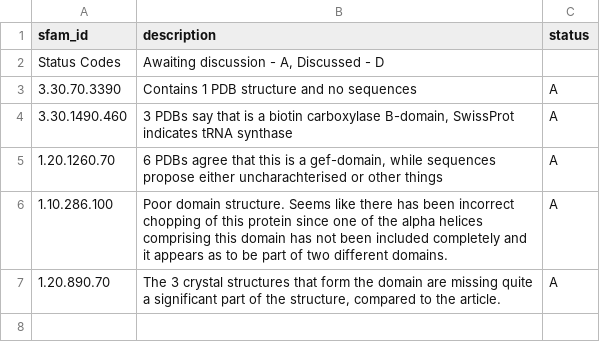
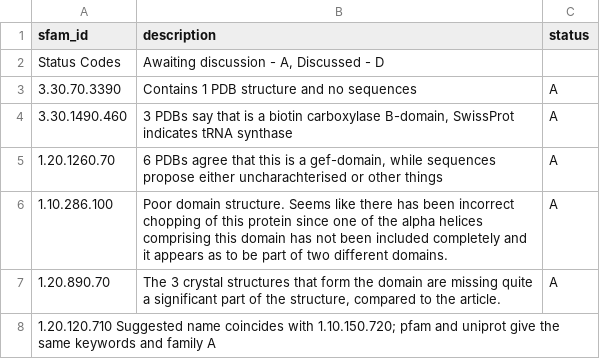
Before and after one commit to CATH-summer-2018/SFAM-naming, a TSV file: cases_for_discussion.tsv, drawn as a sheet.

Commit message:
Update cases_for_discussion.tsv

```diff
--- a/cases_for_discussion.tsv
+++ b/cases_for_discussion.tsv
@@ -7 +7,2 @@ Status Codes	Awaiting discussion - A, Discussed - D
 1.20.890.70	The 3 crystal structures that form the domain are missing quite a significant part of the structure, compared to the article.	A
+1.20.120.710 Suggested name coincides with 1.10.150.720; pfam and uniprot give the same keywords and family A
```
